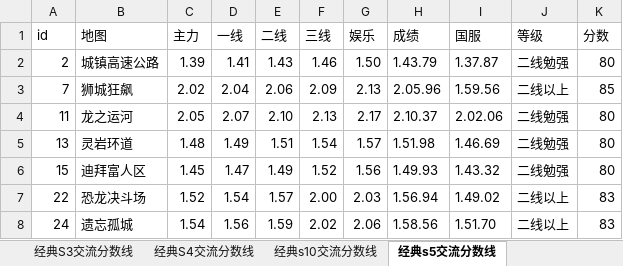
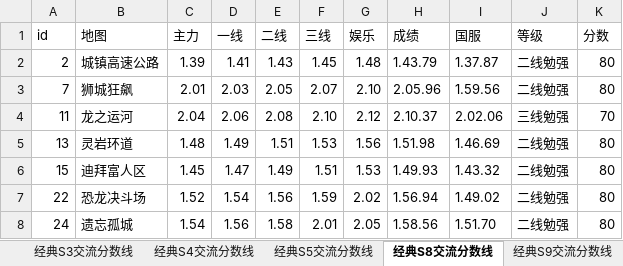
Before and after one commit to Felix-Project/GameRecord, an Excel workbook: game/result.xlsx, sheet 经典S8交流分数线, drawn as a sheet; only a part is shown; values as stored, in another font and other column widths than the file's, no cell formats; the diff covers the shown part only; the diff names each change by its address in the sheet, - before the commit and + after, or states it on an @@ line.

```diff
--- a/game/result.xlsx (sheet 经典S8交流分数线)
+++ b/game/result.xlsx (sheet 经典S8交流分数线)
-sheet tab: 经典s10交流分数线
+sheet tab: 经典S5交流分数线
-sheet tab: 经典s5交流分数线
+sheet tab: 经典S8交流分数线
-F2 (三线): 1.46
+F2 (三线): 1.45
-G2 (娱乐): 1.50
+G2 (娱乐): 1.48
-C3 (主力): 2.02
+C3 (主力): 2.01
-D3 (一线): 2.04
+D3 (一线): 2.03
-E3 (二线): 2.06
+E3 (二线): 2.05
-F3 (三线): 2.09
+F3 (三线): 2.07
-G3 (娱乐): 2.13
+G3 (娱乐): 2.10
-J3 (等级): 二线以上
+J3 (等级): 二线勉强
-K3 (分数): 85
+K3 (分数): 80
-C4 (主力): 2.05
+C4 (主力): 2.04
-D4 (一线): 2.07
+D4 (一线): 2.06
-E4 (二线): 2.10
+E4 (二线): 2.08
-F4 (三线): 2.13
+F4 (三线): 2.10
-G4 (娱乐): 2.17
+G4 (娱乐): 2.12
-J4 (等级): 二线勉强
+J4 (等级): 三线勉强
-K4 (分数): 80
+K4 (分数): 70
-F5 (三线): 1.54
+F5 (三线): 1.53
-G5 (娱乐): 1.57
+G5 (娱乐): 1.56
-F6 (三线): 1.52
+F6 (三线): 1.51
-G6 (娱乐): 1.56
+G6 (娱乐): 1.53
-E7 (二线): 1.57
+E7 (二线): 1.56
-F7 (三线): 2.00
+F7 (三线): 1.59
-G7 (娱乐): 2.03
+G7 (娱乐): 2.02
-J7:J8 (等级): 二线以上
+J7:J8 (等级): 二线勉强
-K7:K8 (分数): 83
+K7:K8 (分数): 80
-E8 (二线): 1.59
+E8 (二线): 1.58
-F8 (三线): 2.02
+F8 (三线): 2.01
-G8 (娱乐): 2.06
+G8 (娱乐): 2.05
```
Also changed, not shown: 55 edited cells elsewhere in this sheet, sheet 经典S5交流分数线, sheet 经典S10交流分数线, sheet 经典S9交流分数线, other sheet tabs, cell formats, 5 other files.
